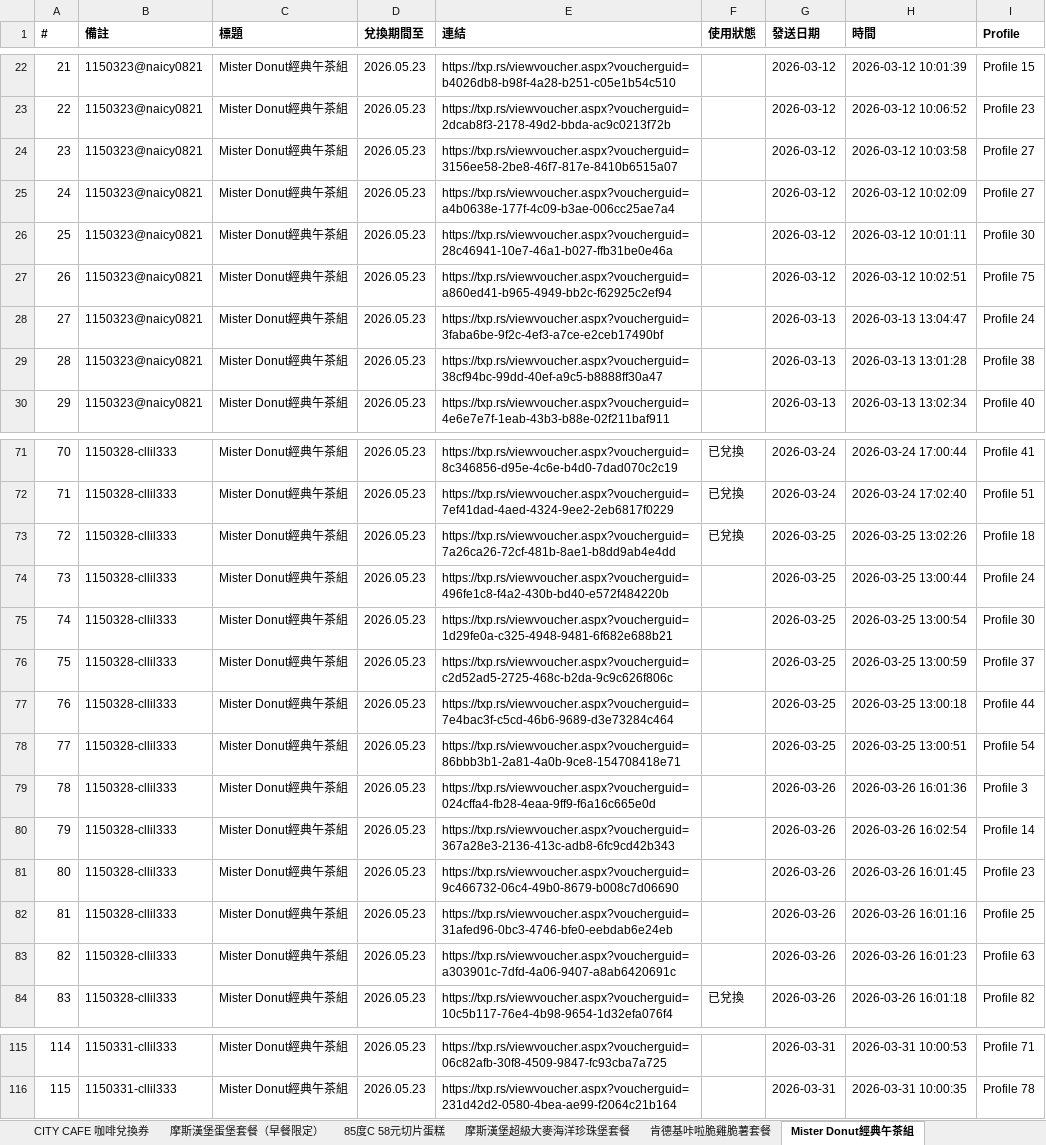
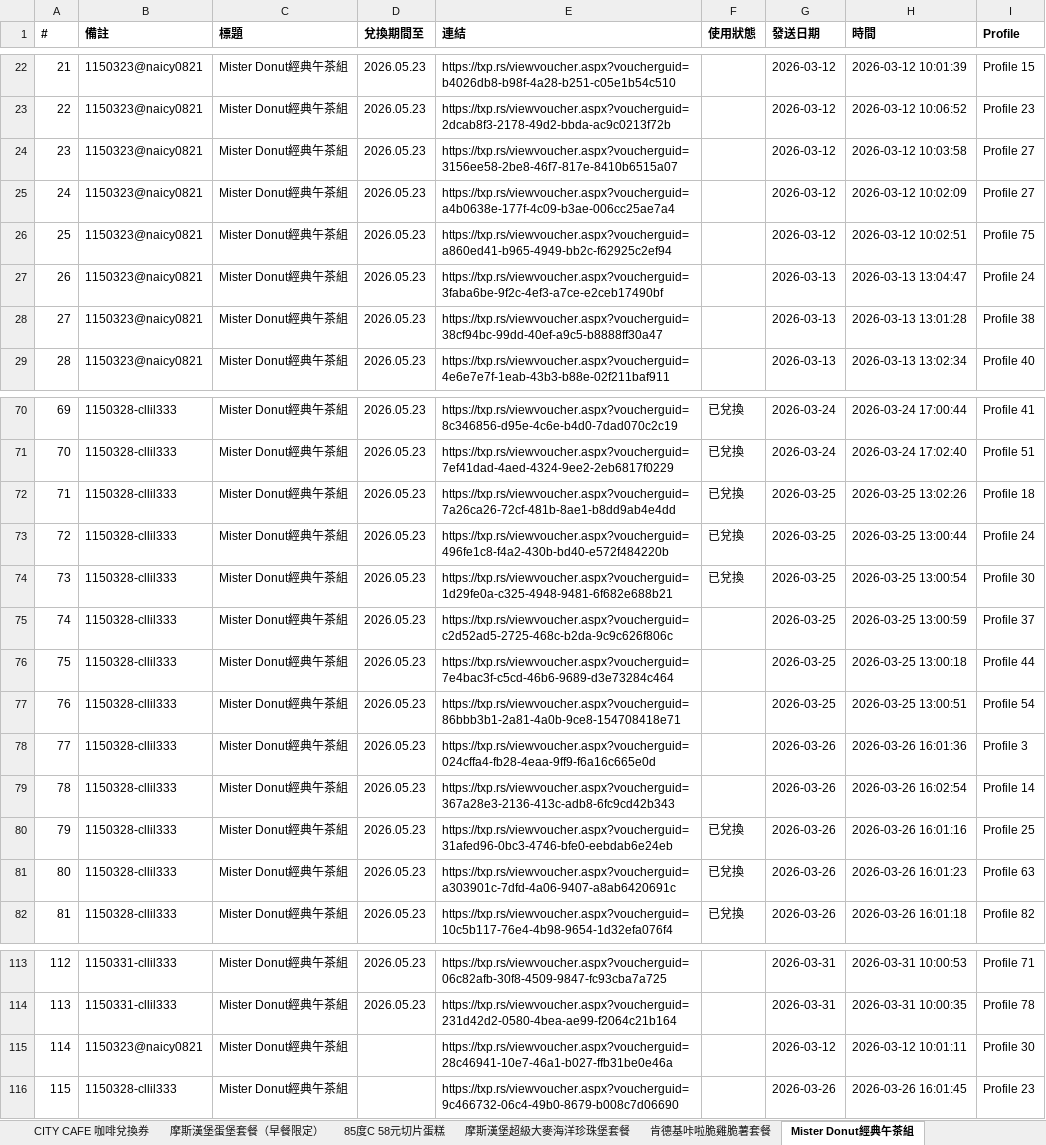
Before and after one commit to cjp6ejo3/allmysteven, an Excel workbook: Yahoo獎項網址彙整.xlsx, sheet Mister Donut經典午茶組, drawn as a sheet; only a part is shown, gaps mark what is left out; values as stored, in another font and other column widths than the file's, no borders; removed rows and columns are numbered as before the commit, all else as after; the diff names each change by its address in the sheet, - before the commit and + after, or states it on an @@ line.

```diff
--- a/Yahoo獎項網址彙整.xlsx (sheet Mister Donut經典午茶組)
+++ b/Yahoo獎項網址彙整.xlsx (sheet Mister Donut經典午茶組)
-row 26: 25 | 1150323@naicy0821 | Mister Donut經典午茶組 | 2026.05.23 | https://txp.rs/viewvoucher.aspx?voucherguid=28c46941-10e7-46a1-b027-ffb31be0e46a |  | 2026-03-12 | 2026-03-12 10:01:11 | Profile 30
@@ column A (#) renumbered between rows 26 and 114 @@
-F73:F74 (使用狀態): (empty)
+F73:F74 (使用狀態): 已兌換
-row 81: 80 | 1150328-cllil333 | Mister Donut經典午茶組 | 2026.05.23 | https://txp.rs/viewvoucher.aspx?voucherguid=9c466732-06c4-49b0-8679-b008c7d06690 |  | 2026-03-26 | 2026-03-26 16:01:45 | Profile 23
-F80:F81 (使用狀態): (empty)
+F80:F81 (使用狀態): 已兌換
+row 115: 114 | 1150323@naicy0821 | Mister Donut經典午茶組 |  | https://txp.rs/viewvoucher.aspx?voucherguid=28c46941-10e7-46a1-b027-ffb31be0e46a |  | 2026-03-12 | 2026-03-12 10:01:11 | Profile 30
+row 116: 115 | 1150328-cllil333 | Mister Donut經典午茶組 |  | https://txp.rs/viewvoucher.aspx?voucherguid=9c466732-06c4-49b0-8679-b008c7d06690 |  | 2026-03-26 | 2026-03-26 16:01:45 | Profile 23
```
Also changed, not shown: sheet 總彙整, sheet 麥當勞勁辣鷄腿堡套餐, sheet 麥當勞OREO冰炫風, sheet 統計數量, sheet 必勝客夏威夷6吋個人比薩, sheet CoCo都可珍珠鮮奶茶, 0331/Yahoo獎項網址彙整.xlsx, 6 other files.
